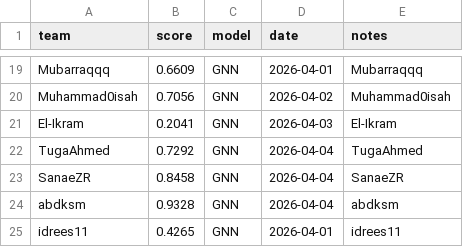
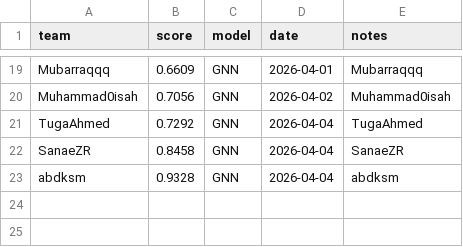
Before and after one commit to AiIkram/gnn-parkinsons-challenge, a CSV file: docs/leaderboard.csv, drawn as a sheet; only a part is shown, gaps mark what is left out.

Commit message:
Update leaderboard.csv

```diff
--- a/docs/leaderboard.csv
+++ b/docs/leaderboard.csv
@@ -20,3 +20,2 @@ Mubarraqqq,0.6609,GNN,2026-04-01,Mubarraqqq
 Muhammad0isah,0.7056,GNN,2026-04-02,Muhammad0isah
-El-Ikram,0.2041,GNN,2026-04-03,El-Ikram
 TugaAhmed,0.7292,GNN,2026-04-04,TugaAhmed
@@ -24,2 +23 @@ SanaeZR,0.8458,GNN,2026-04-04,SanaeZR
 abdksm,0.9328,GNN,2026-04-04,abdksm
-idrees11,0.4265,GNN,2026-04-01,idrees11
```
